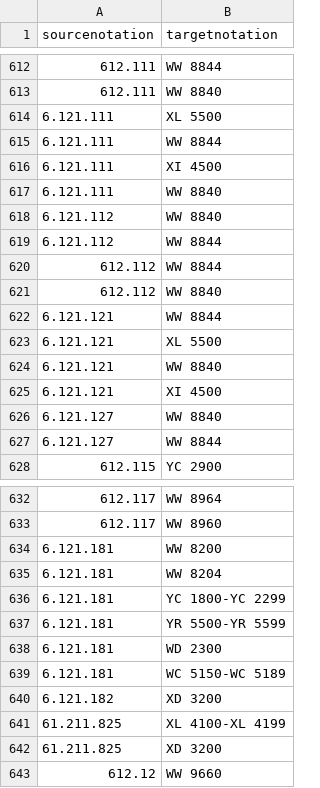
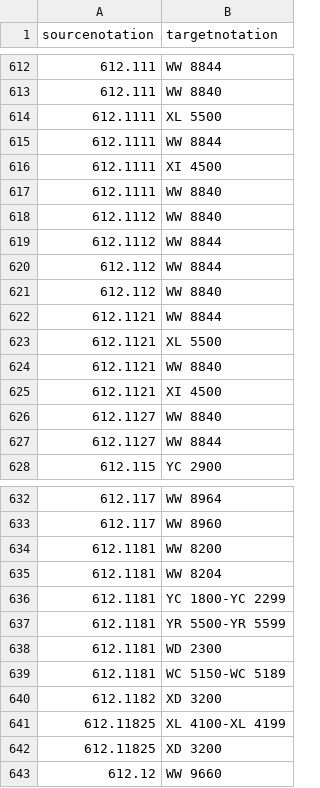
Before and after one commit to gbv/cocoda-mappings, a CSV file: csv/ddc_rvk_medizin.csv, drawn as a sheet; only a part is shown, gaps mark what is left out; the diff covers the shown part only.

```diff
--- a/csv/ddc_rvk_medizin.csv
+++ b/csv/ddc_rvk_medizin.csv
@@ -613,16 +613,16 @@ sourcenotation;targetnotation
 612.111;WW 8840
-6.121.111;XL 5500
-6.121.111;WW 8844
-6.121.111;XI 4500
-6.121.111;WW 8840
-6.121.112;WW 8840
-6.121.112;WW 8844
+612.1111;XL 5500
+612.1111;WW 8844
+612.1111;XI 4500
+612.1111;WW 8840
+612.1112;WW 8840
+612.1112;WW 8844
 612.112;WW 8844
 612.112;WW 8840
-6.121.121;WW 8844
-6.121.121;XL 5500
-6.121.121;WW 8840
-6.121.121;XI 4500
-6.121.127;WW 8840
-6.121.127;WW 8844
+612.1121;WW 8844
+612.1121;XL 5500
+612.1121;WW 8840
+612.1121;XI 4500
+612.1127;WW 8840
+612.1127;WW 8844
 612.115;YC 2900
@@ -633,11 +633,11 @@ sourcenotation;targetnotation
 612.117;WW 8960
-6.121.181;WW 8200
-6.121.181;WW  8204
-6.121.181;YC 1800-YC 2299
-6.121.181;YR 5500-YR 5599
-6.121.181;WD 2300
-6.121.181;WC 5150-WC 5189
-6.121.182;XD 3200
-61.211.825;XL 4100-XL 4199
-61.211.825;XD 3200
+612.1181;WW 8200
+612.1181;WW  8204
+612.1181;YC 1800-YC 2299
+612.1181;YR 5500-YR 5599
+612.1181;WD 2300
+612.1181;WC 5150-WC 5189
+612.1182;XD 3200
+612.11825;XL 4100-XL 4199
+612.11825;XD 3200
 612.12;WW 9660
```
Also changed, not shown: 28 edited cells elsewhere in this file, csv/ddc_bk_1000.csv, csv/ddc_bk_chem.csv, 7 other files.
